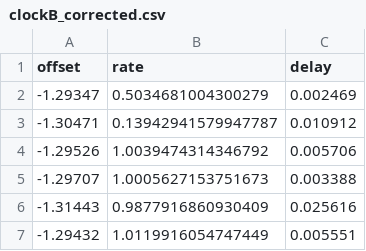
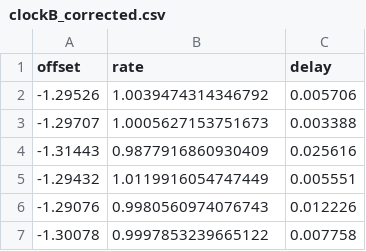
Before and after one commit to AndBarata/DistributedSystems, a CSV file: Projeto/data/V4/clockB_corrected.csv, drawn as a sheet; only a part is shown; the shorter side is filled out with more unchanged rows.

```diff
--- a/Projeto/data/V4/clockB_corrected.csv
+++ b/Projeto/data/V4/clockB_corrected.csv
@@ -1,4 +1,2 @@
 offset,rate,delay
--1.29347,0.5034681004300279,0.002469
--1.30471,0.13942941579947787,0.010912
 -1.29526,1.0039474314346792,0.005706
```
Also changed, not shown: Projeto/data/V4/clockA_corrected.csv, 49 other files.
